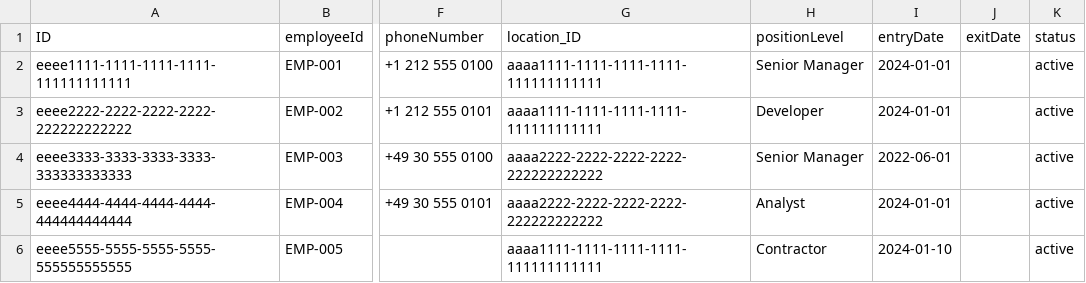
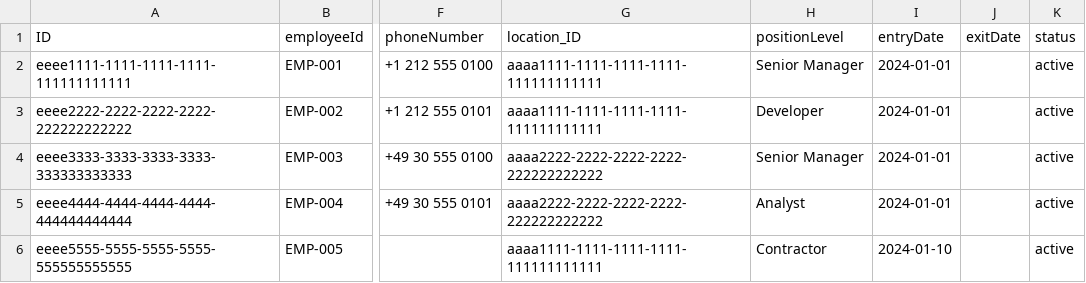
Before and after one commit to jsevenheck/cap-typescript, a CSV file: db/data/clientmgmt-Employees.csv, drawn as a sheet; only a part is shown, gaps mark what is left out; the diff names each change by its address in the sheet, - before the commit and + after, or states it on an @@ line.

```diff
--- a/db/data/clientmgmt-Employees.csv
+++ b/db/data/clientmgmt-Employees.csv
-I4 (entryDate): 2022-06-01
+I4 (entryDate): 2024-01-01
```
